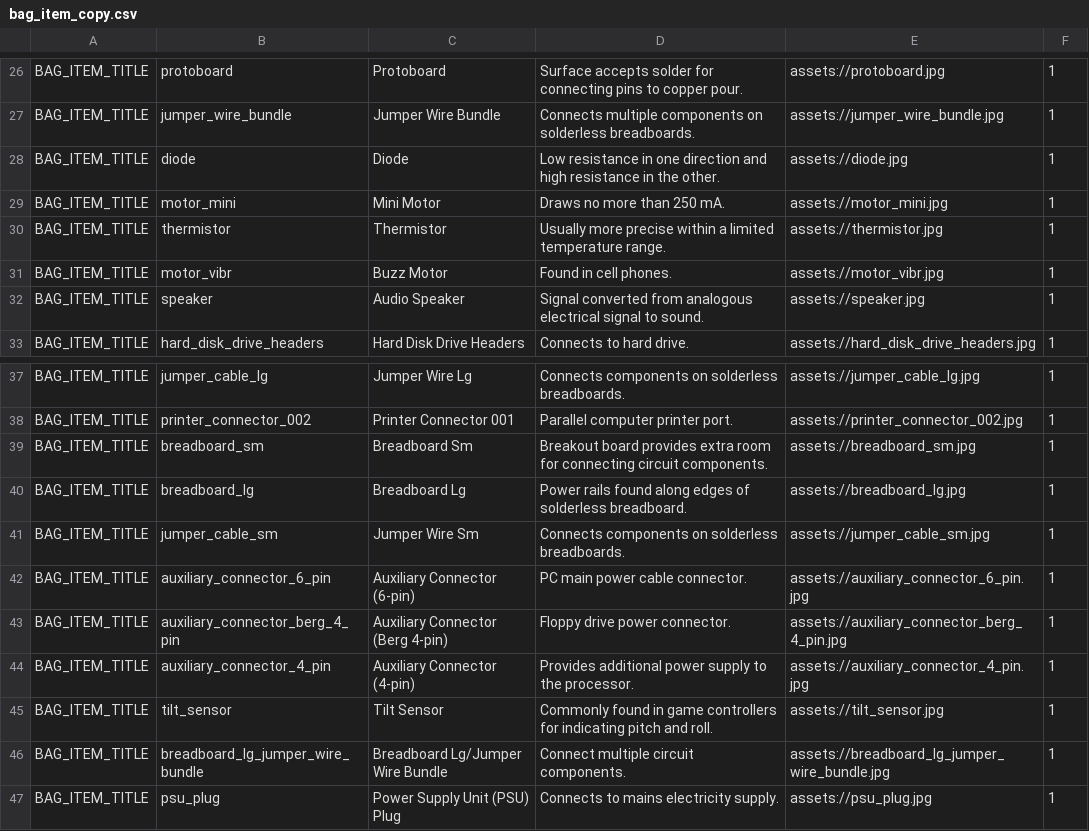
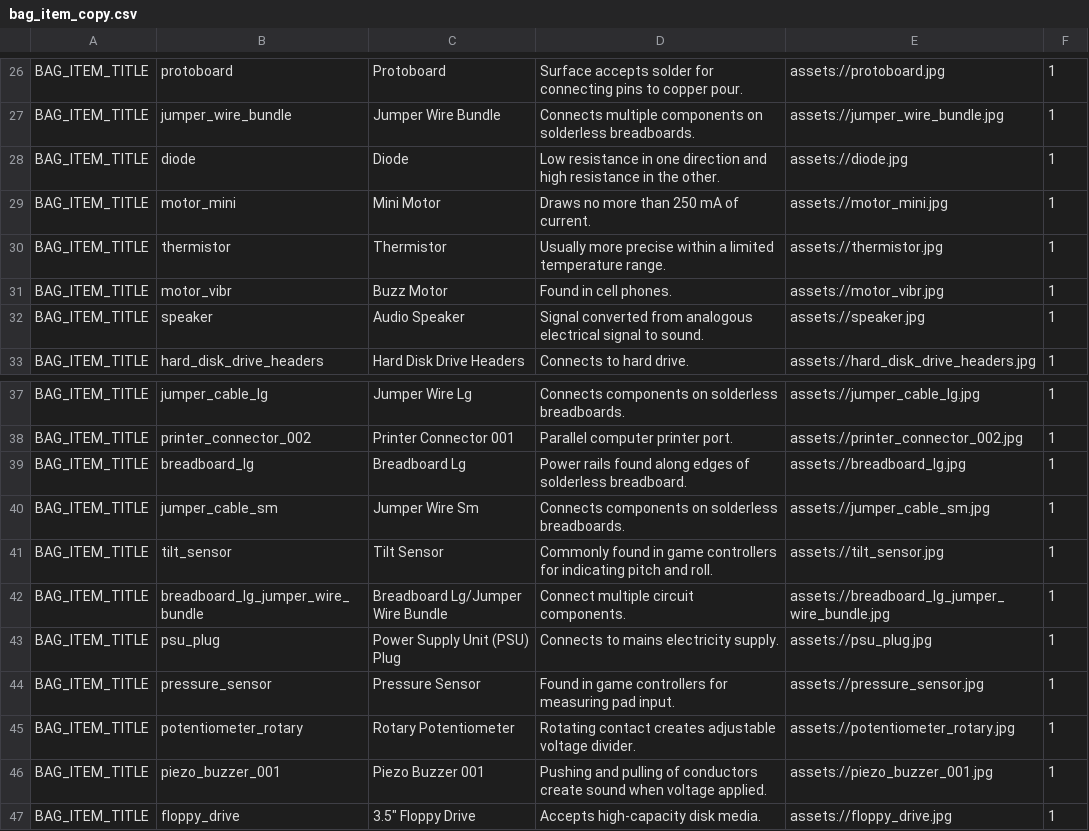
Before and after one commit to edwerner/TextBasedAndroidGame1, a CSV file: res/raw/bag_item_copy.csv, drawn as a sheet; only a part is shown, gaps mark what is left out; the shorter side is filled out with more unchanged rows.

```diff
--- a/res/raw/bag_item_copy.csv
+++ b/res/raw/bag_item_copy.csv
@@ -28,3 +28,3 @@ BAG_ITEM_TITLE,jumper_wire_bundle,Jumper Wire Bundle,Connects multiple component
 BAG_ITEM_TITLE,diode,Diode,Low resistance in one direction and high resistance in the other.,assets://diode.jpg,1
-BAG_ITEM_TITLE,motor_mini,Mini Motor,Draws no more than 250 mA.,assets://motor_mini.jpg,1
+BAG_ITEM_TITLE,motor_mini,Mini Motor,Draws no more than 250 mA of current.,assets://motor_mini.jpg,1
 BAG_ITEM_TITLE,thermistor,Thermistor,Usually more precise within a limited temperature range.,assets://thermistor.jpg,1
@@ -38,8 +38,4 @@ BAG_ITEM_TITLE,jumper_cable_lg,Jumper Wire Lg,Connects components on solderless
 BAG_ITEM_TITLE,printer_connector_002,Printer Connector 001,Parallel computer printer port.,assets://printer_connector_002.jpg,1
-BAG_ITEM_TITLE,breadboard_sm,Breadboard Sm,Breakout board provides extra room for connecting circuit components.,assets://breadboard_sm.jpg,1
 BAG_ITEM_TITLE,breadboard_lg,Breadboard Lg,Power rails found along edges of solderless breadboard.,assets://breadboard_lg.jpg,1
 BAG_ITEM_TITLE,jumper_cable_sm,Jumper Wire Sm,Connects components on solderless breadboards.,assets://jumper_cable_sm.jpg,1
-BAG_ITEM_TITLE,auxiliary_connector_6_pin,Auxiliary Connector (6-pin),PC main power cable connector.,assets://auxiliary_connector_6_pin.jpg,1
-BAG_ITEM_TITLE,auxiliary_connector_berg_4_pin,Auxiliary Connector (Berg 4-pin),Floppy drive power connector.,assets://auxiliary_connector_berg_4_pin.jpg,1
-BAG_ITEM_TITLE,auxiliary_connector_4_pin,Auxiliary Connector (4-pin),Provides additional power supply to the processor.,assets://auxiliary_connector_4_pin.jpg,1
 BAG_ITEM_TITLE,tilt_sensor,Tilt Sensor,Commonly found in game controllers for indicating pitch and roll.,assets://tilt_sensor.jpg,1
```
Also changed, not shown: res/raw/achievement_copy.csv, res/raw/locations_copy.csv, 13 other files.
